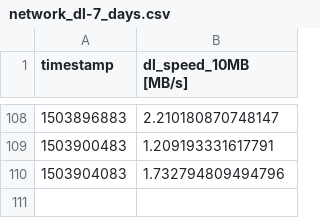
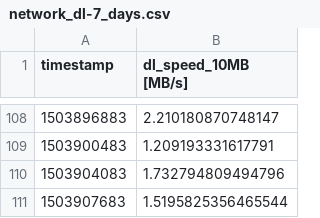
Before and after one commit to kevinshouse/kevinshouse.github.com, a CSV file: network_dl-7_days.csv, drawn as a sheet; only a part is shown, gaps mark what is left out; the diff names each change by its address in the sheet, - before the commit and + after, or states it on an @@ line.

```diff
--- a/network_dl-7_days.csv
+++ b/network_dl-7_days.csv
+row 111: 1503907683 | 1.5195825356465544
```
Also changed, not shown: network_ping-1_month.csv, network_ping-7_days.csv, 8 other files.
